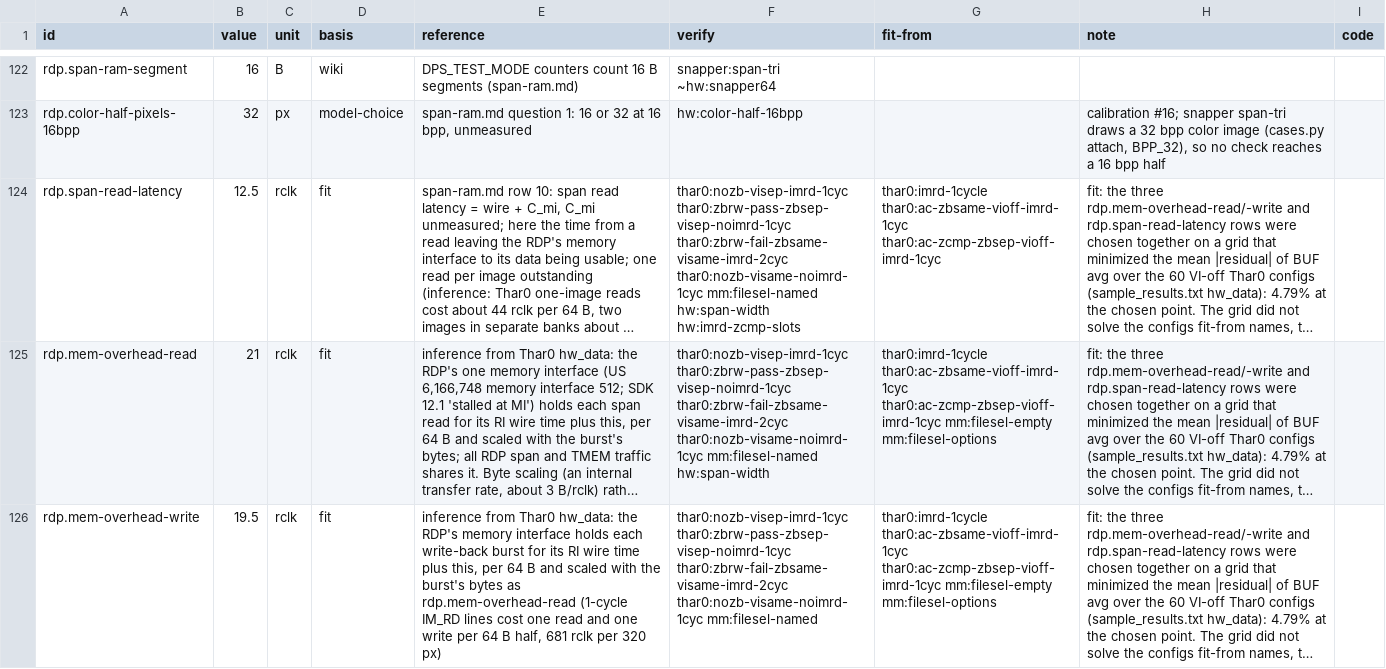
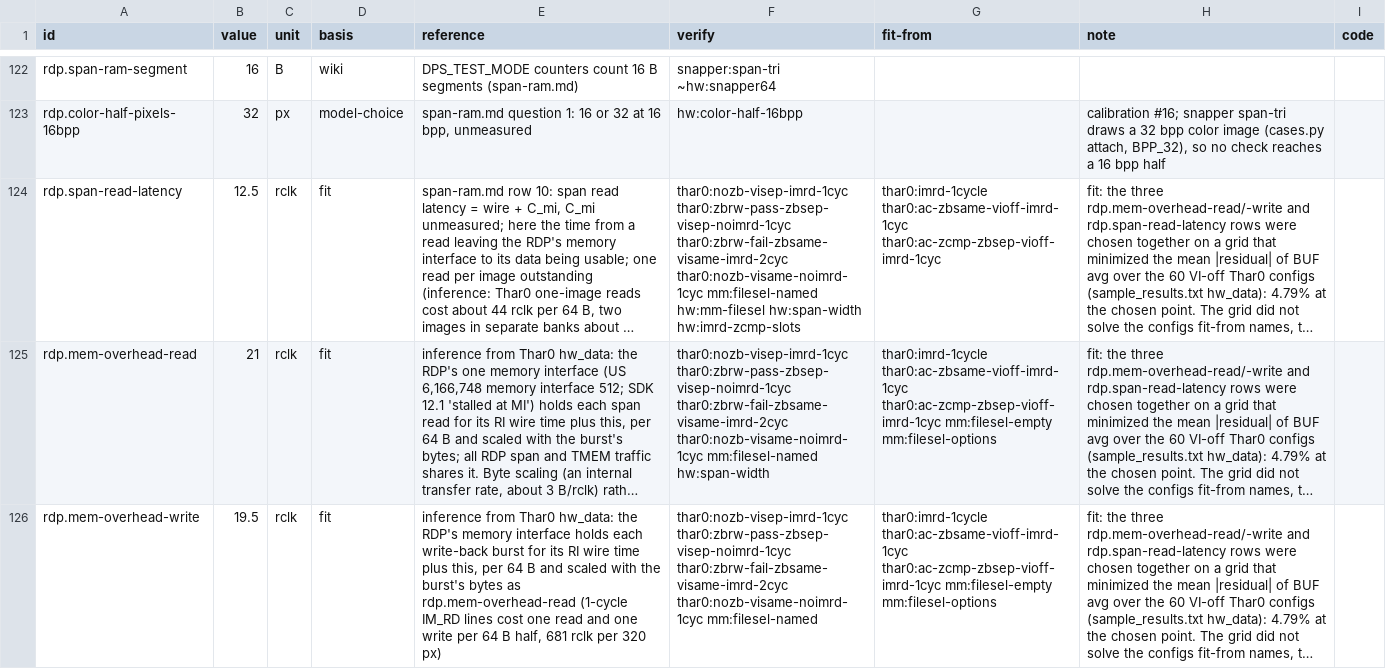
Before and after one commit to wScottSh/ares, a TSV file: ares/n64/timing/behaviors.tsv, drawn as a sheet; only a part is shown, gaps mark what is left out; long unchanged cells end in …; the diff names each change by its address in the sheet, - before the commit and + after, or states it on an @@ line.

```diff
--- a/ares/n64/timing/behaviors.tsv
+++ b/ares/n64/timing/behaviors.tsv
-F124 (verify): …thar0:nozb-visame-noimrd-1cyc mm:filesel-named hw:span-width hw:imrd-zcmp-slots
+F124 (verify): …thar0:nozb-visame-noimrd-1cyc mm:filesel-named hw:mm-filesel hw:span-width hw:imrd-zcmp-slots
```
Also changed, not shown: tools/n64-timing/calibration/questions.tsv, 8 other files.
